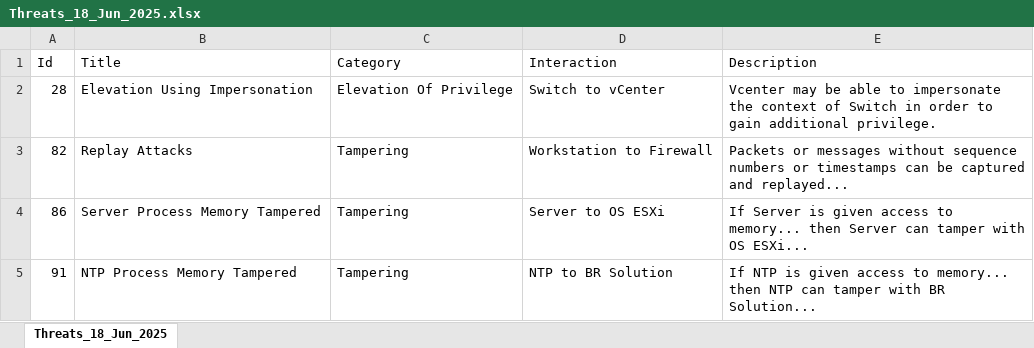
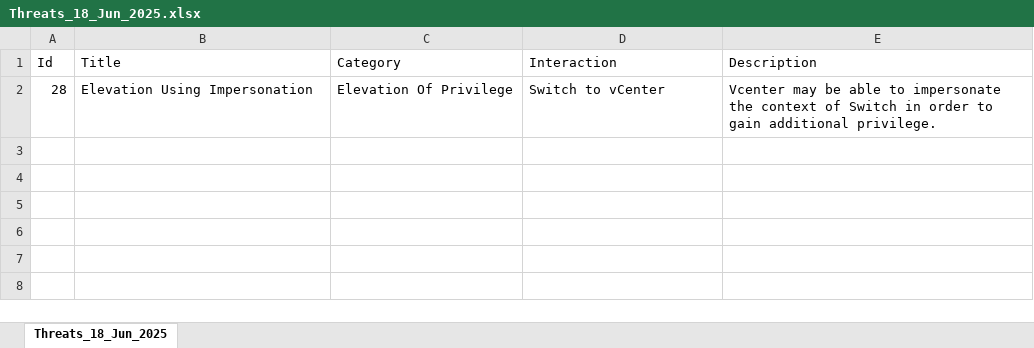
Before and after one commit to AshwaSec21/ThreatMapper, an Excel workbook: Threats_18_Jun_2025.xlsx, sheet Threats_18_Jun_2025, drawn as a sheet; values as stored, in another font and other column widths than the file's, no borders; the diff names each change by its address in the sheet, - before the commit and + after, or states it on an @@ line.

```diff
--- a/Threats_18_Jun_2025.xlsx (sheet Threats_18_Jun_2025)
+++ b/Threats_18_Jun_2025.xlsx (sheet Threats_18_Jun_2025)
-row 3: 82 | Replay Attacks | Tampering | Workstation to Firewall | Packets or messages without sequence numbers or timestamps can be captured and replayed...
-row 4: 86 | Server Process Memory Tampered | Tampering | Server to OS ESXi | If Server is given access to memory... then Server can tamper with OS ESXi...
-row 5: 91 | NTP Process Memory Tampered | Tampering | NTP to BR Solution | If NTP is given access to memory... then NTP can tamper with BR Solution...
```
Also changed, not shown: 4 other files.
